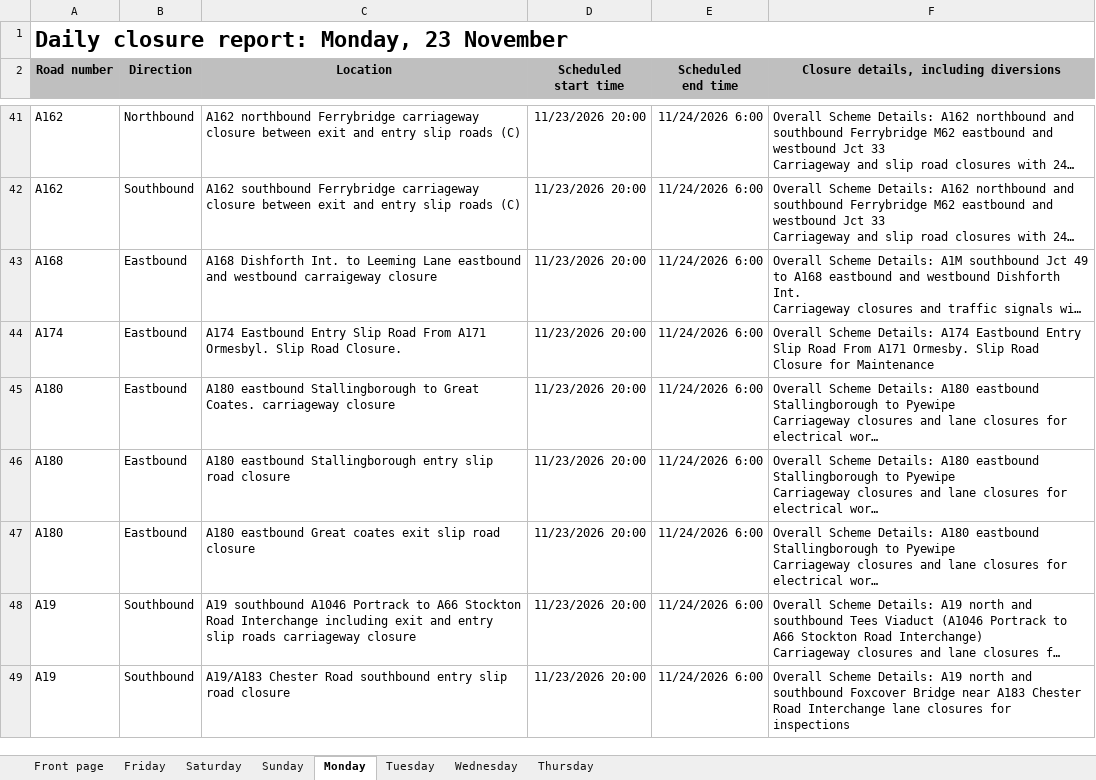
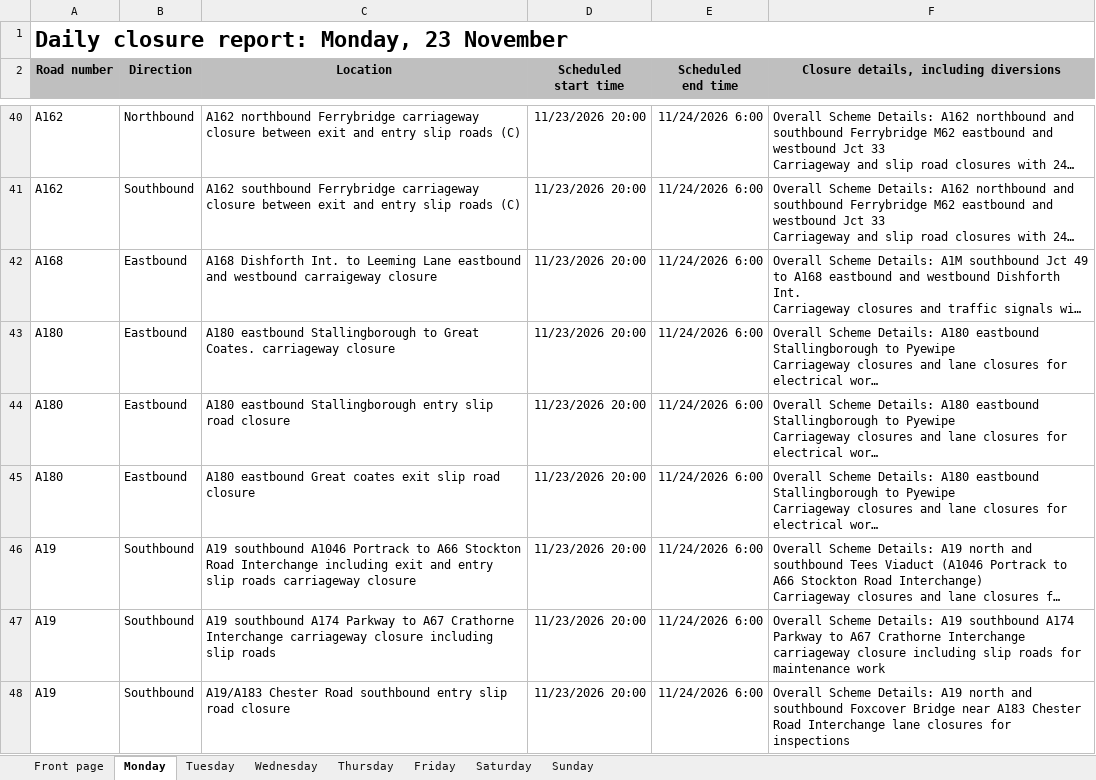
Before and after one commit to mnmred/uk-route-checker, an Excel workbook: closures.xlsx, sheet Monday, drawn as a sheet; only a part is shown, gaps mark what is left out; long unchanged cells end in …; values as stored, in another font and other column widths than the file's, no borders; charts and pictures and conditional formats not drawn; removed rows and columns are numbered as before the commit, all else as after; the diff covers the shown part only; the diff names each change by its address in the sheet, - before the commit and + after, or states it on an @@ line.

```diff
--- a/closures.xlsx (sheet Monday)
+++ b/closures.xlsx (sheet Monday)
@@ sheet tab order changed: Front page | Monday | Tuesday | Wednesday | Thursday | Friday | Saturday | Sunday @@
-row 44: A174 | Eastbound | A174 Eastbound Entry Slip Road From A171 Ormesbyl. Slip Road Closure. | 11/23/2026 20:00 | 11/24/2026 6:00 | Overall Scheme Details: A174 Eastbound Entry Slip Road From A171 Ormesby. Slip Road Closure for Maintenance
+row 47: A19 | Southbound | A19 southbound A174 Parkway to A67 Crathorne Interchange carriageway closure including slip roads | 11/23/2026 20:00 | 11/24/2026 6:00 | Overall Scheme Details: A19 southbound A174 Parkway to A67 Crathorne Interchange carriageway closure including slip roads for maintenance work
```
Also changed, not shown: 6 added rows and 11 removed rows elsewhere in this sheet, sheet Friday, sheet Sunday, sheet Saturday, sheet Tuesday, sheet Wednesday, sheet Thursday, 1 more sheet, formulas that keep their value, charts or pictures.
